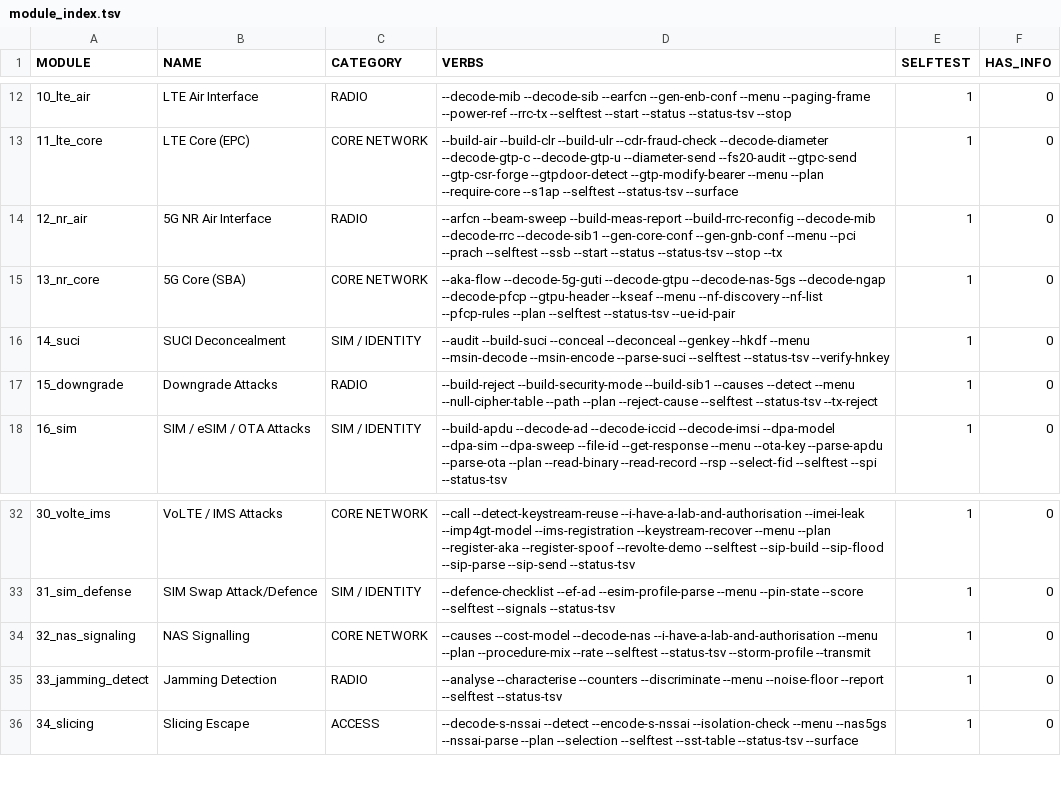
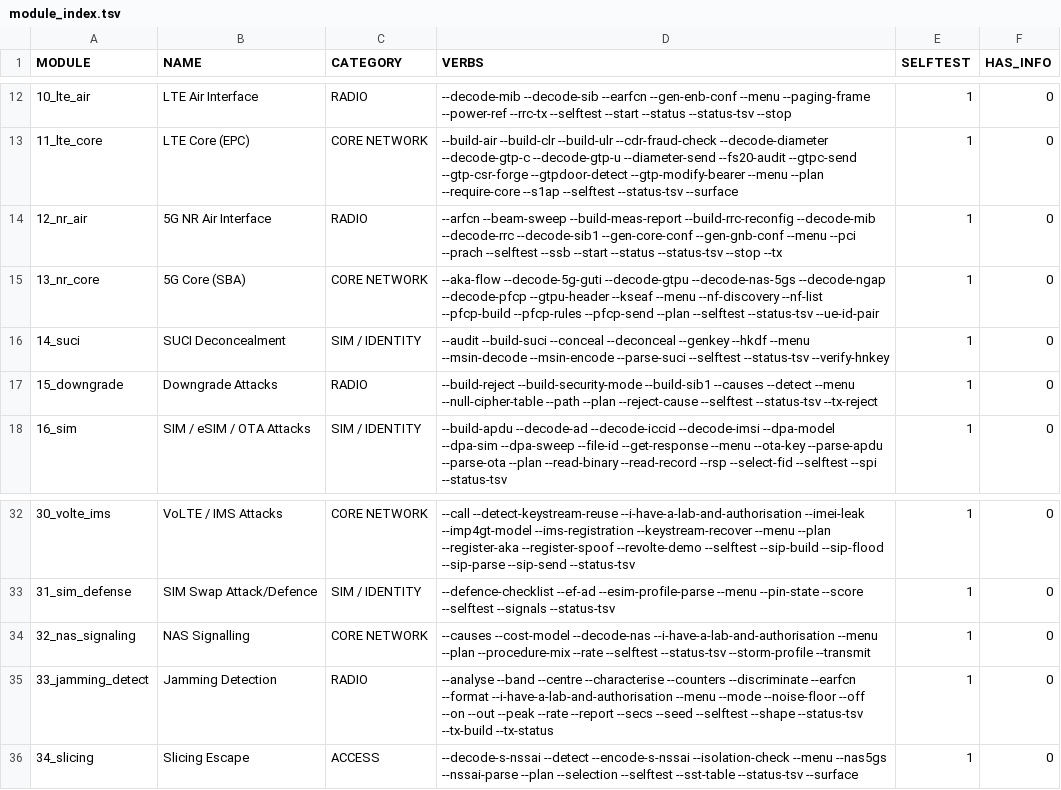
Before and after one commit to yslxotwod/IMSIsting, a TSV file: module_index.tsv, drawn as a sheet; only a part is shown, gaps mark what is left out.

Commit message:
Give N4 its encoder: a Session Establishment Request and the armed send
The last module in T1's table had nothing to send. 13_nr_core could read a
PFCP message and had no encoder at all, so the UDP send T1 needed had no
payload behind it.

--pfcp-build now emits type 50 (TS 29.244 §7.5.2): Create PDR with PDR ID,
Precedence and a PDI holding Source Interface, F-TEID and UE IP Address, a
Create FAR with Apply Action FORW and Destination Interface core, and a
Create QER with both gates open. --pfcp-send puts it on UDP 8805 behind
NR_ARMED, reporting sent and delivery separately because a datagram proves
only that the kernel took it.

Two flag octets are the trap and are documented where they are encoded:
F-TEID puts V4 at bit 1 (0x01) while UE IP Address orders V6 first, so an
IPv4-only address is 0x02. Encoding the second by analogy with the first
made tshark read "V6 present, V4 absent" and then flag the IE malformed.

Refereed twice: tshark 4.2.2 dissects the built message over a synthetic UDP
frame with zero malformed and every field read back, and a local receiver on
8805 takes all 124 octets with message type 50 and S=1.

19 new assertions, 236 in the module, all passing. T1 is complete.

```diff
--- a/module_index.tsv
+++ b/module_index.tsv
@@ -14,3 +14,3 @@ MODULE	NAME	CATEGORY	VERBS	SELFTEST	HAS_INFO
 12_nr_air	5G NR Air Interface	RADIO	--arfcn --beam-sweep --build-meas-report --build-rrc-reconfig --decode-mib --decode-rrc --decode-sib1 --gen-core-conf --gen-gnb-conf --menu --pci --prach --selftest --ssb --start --status --status-tsv --stop --tx 	1	0
-13_nr_core	5G Core (SBA)	CORE NETWORK	--aka-flow --decode-5g-guti --decode-gtpu --decode-nas-5gs --decode-ngap --decode-pfcp --gtpu-header --kseaf --menu --nf-discovery --nf-list --pfcp-rules --plan --selftest --status-tsv --ue-id-pair 	1	0
+13_nr_core	5G Core (SBA)	CORE NETWORK	--aka-flow --decode-5g-guti --decode-gtpu --decode-nas-5gs --decode-ngap --decode-pfcp --gtpu-header --kseaf --menu --nf-discovery --nf-list --pfcp-build --pfcp-rules --pfcp-send --plan --selftest --status-tsv --ue-id-pair 	1	0
 14_suci	SUCI Deconcealment	SIM / IDENTITY	--audit --build-suci --conceal --deconceal --genkey --hkdf --menu --msin-decode --msin-encode --parse-suci --selftest --status-tsv --verify-hnkey 	1	0
@@ -34,3 +34,3 @@ MODULE	NAME	CATEGORY	VERBS	SELFTEST	HAS_INFO
 32_nas_signaling	NAS Signalling	CORE NETWORK	--causes --cost-model --decode-nas --i-have-a-lab-and-authorisation --menu --plan --procedure-mix --rate --selftest --status-tsv --storm-profile --transmit 	1	0
-33_jamming_detect	Jamming Detection	RADIO	--analyse --characterise --counters --discriminate --menu --noise-floor --report --selftest --status-tsv 	1	0
+33_jamming_detect	Jamming Detection	RADIO	--analyse --band --centre --characterise --counters --discriminate --earfcn --format --i-have-a-lab-and-authorisation --menu --mode --noise-floor --off --on --out --peak --rate --report --secs --seed --selftest --shape --status-tsv --tx-build --tx-status 	1	0
 34_slicing	Slicing Escape	ACCESS	--decode-s-nssai --detect --encode-s-nssai --isolation-check --menu --nas5gs --nssai-parse --plan --selection --selftest --sst-table --status-tsv --surface 	1	0
```
Also changed, not shown: 4 other files.
